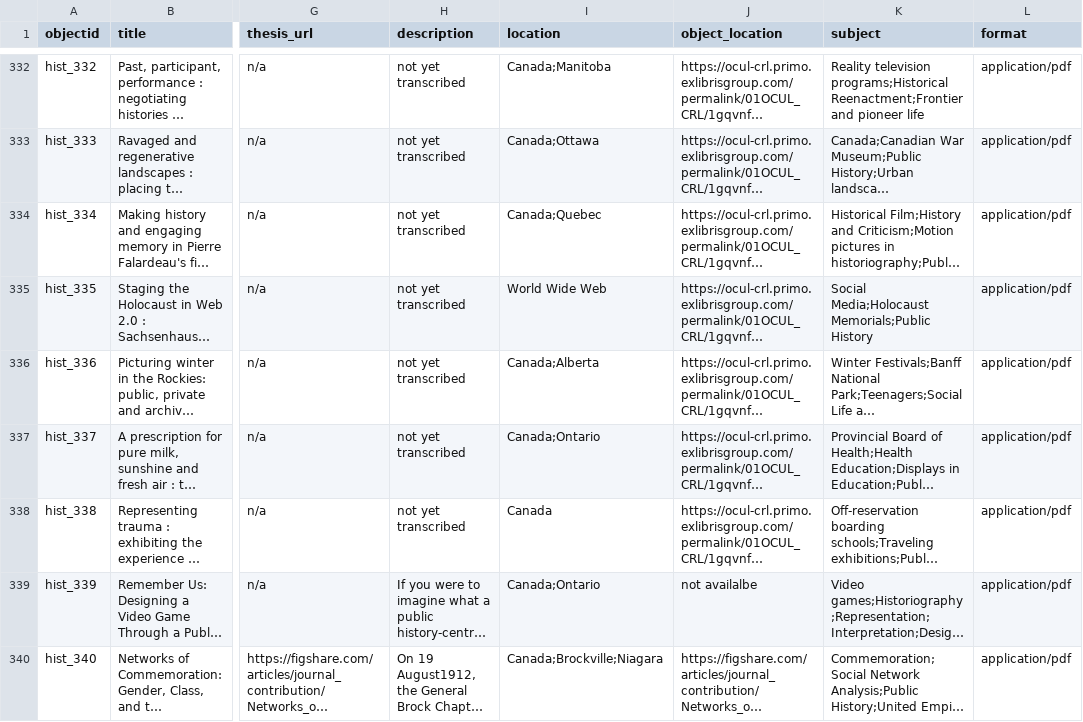
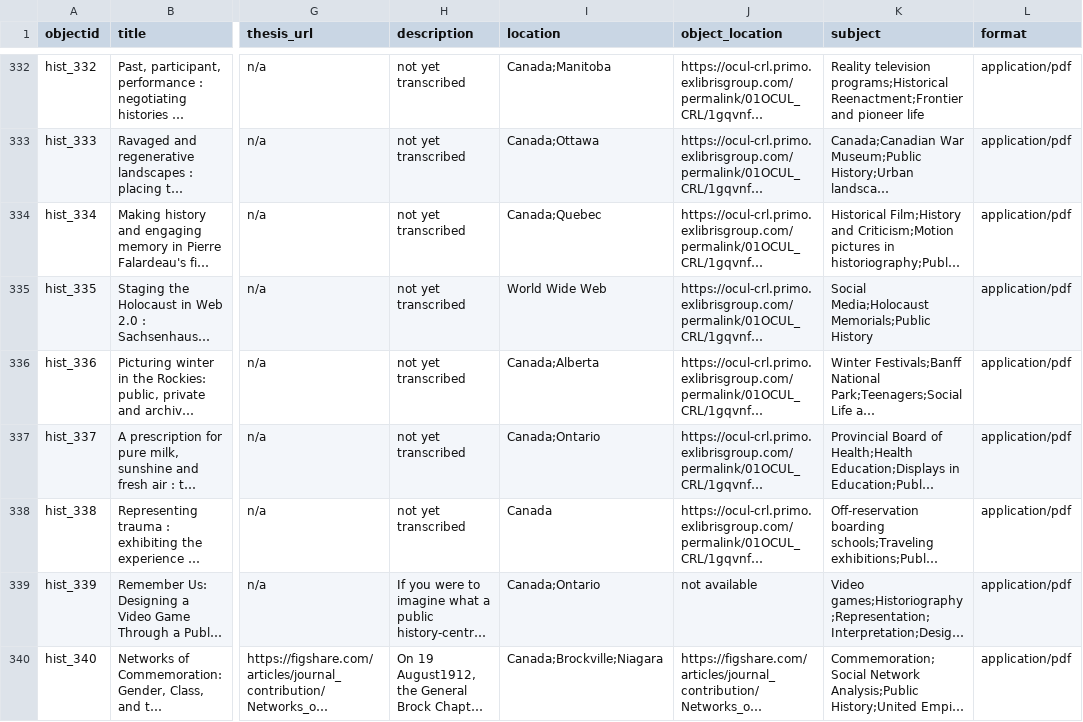
Before and after one commit to cuhistory/grads-old, a CSV file: _data/hist-metadata.csv, drawn as a sheet; only a part is shown, gaps mark what is left out; long unchanged cells end in …; the diff covers the shown part only; the diff names each change by its address in the sheet, - before the commit and + after, or states it on an @@ line.

Commit message:
Add files via upload

```diff
--- a/_data/hist-metadata.csv
+++ b/_data/hist-metadata.csv
-J339 (object_location): not availalbe
+J339 (object_location): not available
```
Also changed, not shown: 1 added row elsewhere in this file.
